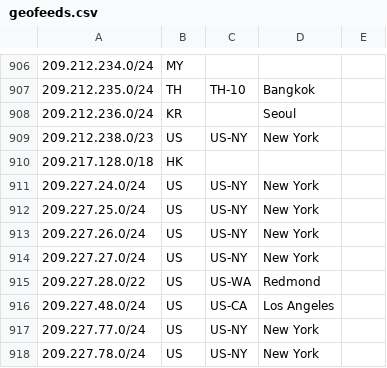
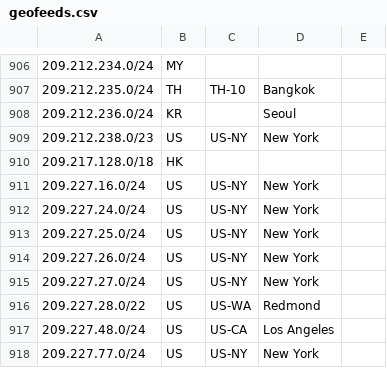
Before and after one commit to nttgin/geofeeds, a CSV file: geofeeds.csv, drawn as a sheet; only a part is shown, gaps mark what is left out; the shorter side is filled out with more unchanged rows; the diff names each change by its address in the sheet, - before the commit and + after, or states it on an @@ line.

Commit message:
Update geofeeds.csv
Added 209.227.16.0/24.

```diff
--- a/geofeeds.csv
+++ b/geofeeds.csv
+row 911: 209.227.16.0/24 | US | US-NY | New York
```
